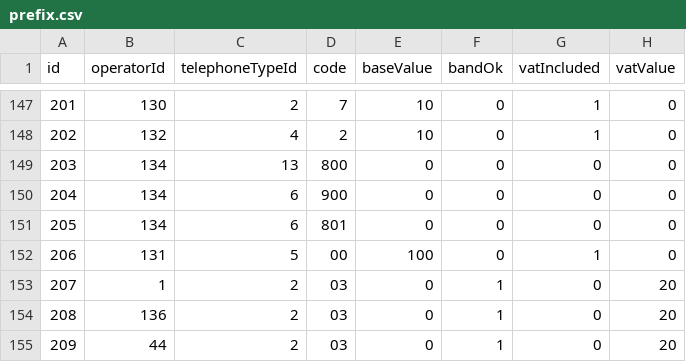
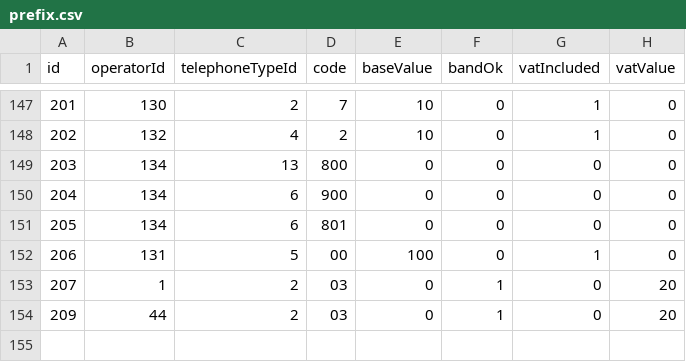
Before and after one commit to jhonbetancourt/abacox-telephony-pricing, a CSV file: src/main/resources/csv/prefix.csv, drawn as a sheet; only a part is shown, gaps mark what is left out.

```diff
--- a/src/main/resources/csv/prefix.csv
+++ b/src/main/resources/csv/prefix.csv
@@ -153,3 +153,2 @@ id,operatorId,telephoneTypeId,code,baseValue,bandOk,vatIncluded,vatValue
 207,1,2,03,0,1,0,20
-208,136,2,03,0,1,0,20
 209,44,2,03,0,1,0,20
```
Also changed, not shown: src/main/resources/csv/band.csv, src/main/resources/csv/indicator.csv, 7 other files.
